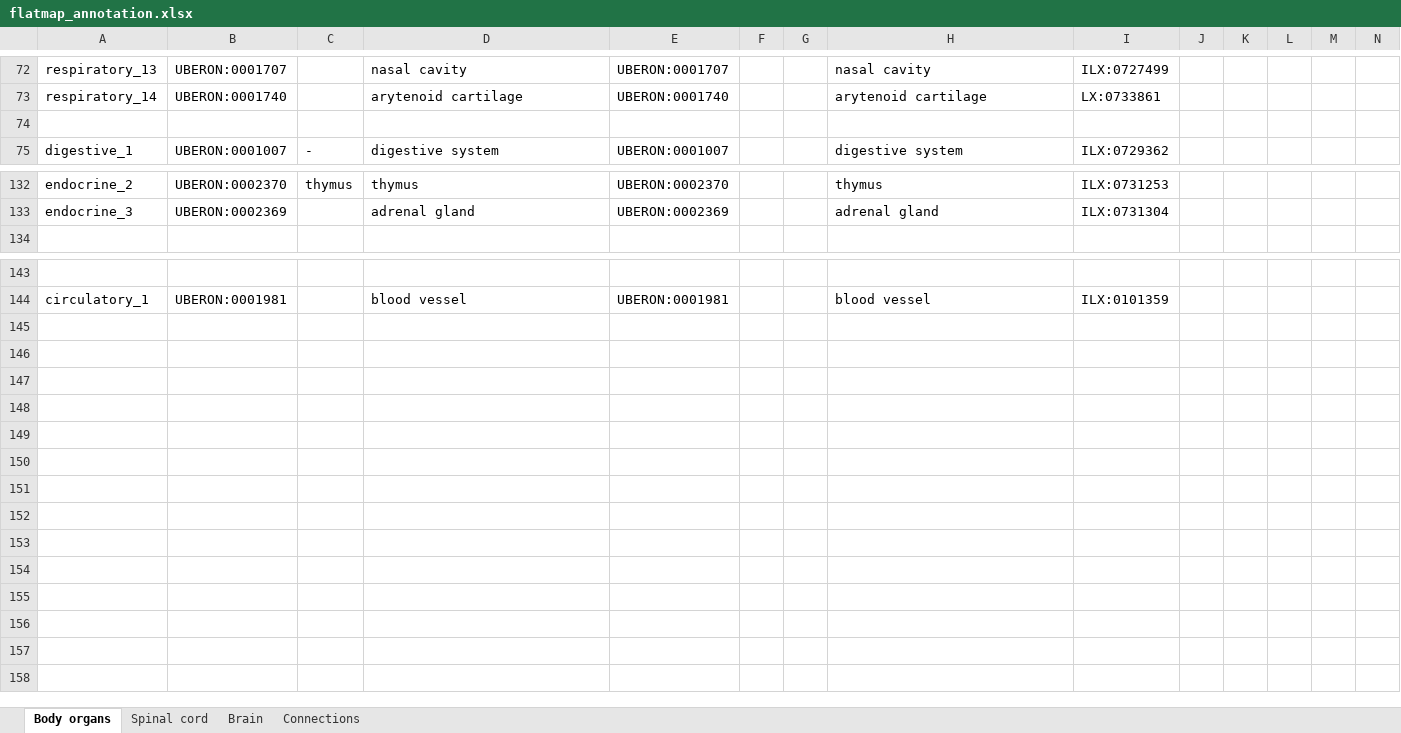
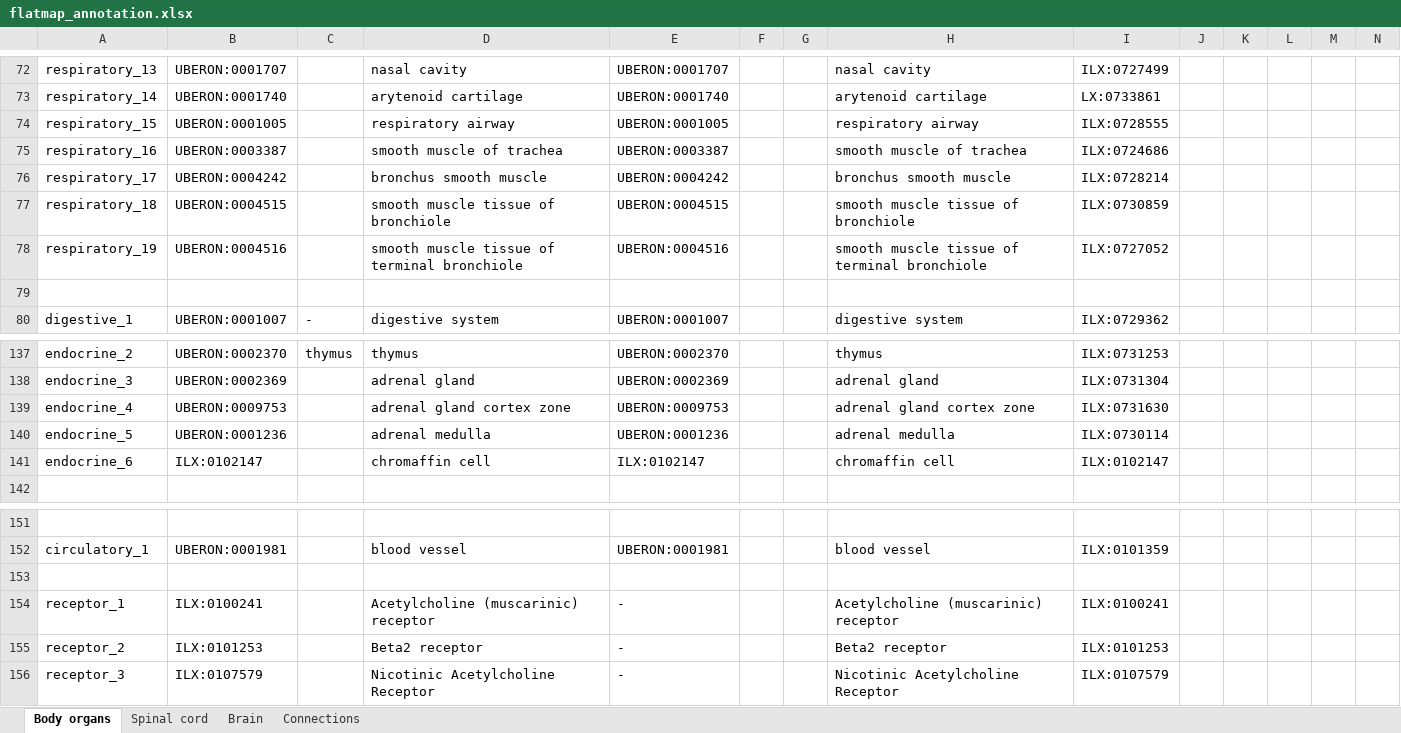
Before and after one commit to NEbrahimi/flatmap-ppt, an Excel workbook: anatomical-map/flatmap_annotation.xlsx, sheet Body organs, drawn as a sheet; only a part is shown, gaps mark what is left out; values as stored, in another font and other column widths than the file's, no borders; rows hold the shown columns only; the diff names each change by its address in the sheet, - before the commit and + after, or states it on an @@ line.

Commit message:
added terms for lung connectivity

```diff
--- a/anatomical-map/flatmap_annotation.xlsx (sheet Body organs)
+++ b/anatomical-map/flatmap_annotation.xlsx (sheet Body organs)
+row 74: respiratory_15 | UBERON:0001005 |  | respiratory airway | UBERON:0001005 |  |  | respiratory airway | ILX:0728555
+row 75: respiratory_16 | UBERON:0003387 |  | smooth muscle of trachea | UBERON:0003387 |  |  | smooth muscle of trachea | ILX:0724686
+row 76: respiratory_17 | UBERON:0004242 |  | bronchus smooth muscle | UBERON:0004242 |  |  | bronchus smooth muscle | ILX:0728214
+row 77: respiratory_18 | UBERON:0004515 |  | smooth muscle tissue of bronchiole | UBERON:0004515 |  |  | smooth muscle tissue of bronchiole | ILX:0730859
+row 78: respiratory_19 | UBERON:0004516 |  | smooth muscle tissue of terminal bronchiole | UBERON:0004516 |  |  | smooth muscle tissue of terminal bronchiole | ILX:0727052
+row 139: endocrine_4 | UBERON:0009753 |  | adrenal gland cortex zone | UBERON:0009753 |  |  | adrenal gland cortex zone | ILX:0731630
+row 140: endocrine_5 | UBERON:0001236 |  | adrenal medulla | UBERON:0001236 |  |  | adrenal medulla | ILX:0730114
+row 141: endocrine_6 | ILX:0102147 |  | chromaffin cell | ILX:0102147 |  |  | chromaffin cell | ILX:0102147
+row 153: (empty)
+row 154: receptor_1 | ILX:0100241 |  | Acetylcholine (muscarinic) receptor | - |  |  | Acetylcholine (muscarinic) receptor | ILX:0100241
+row 155: receptor_2 | ILX:0101253 |  | Beta2 receptor | - |  |  | Beta2 receptor | ILX:0101253
+row 156: receptor_3 | ILX:0107579 |  | Nicotinic Acetylcholine Receptor | - |  |  | Nicotinic Acetylcholine Receptor | ILX:0107579
```
Also changed, not shown: sheet Connections.
